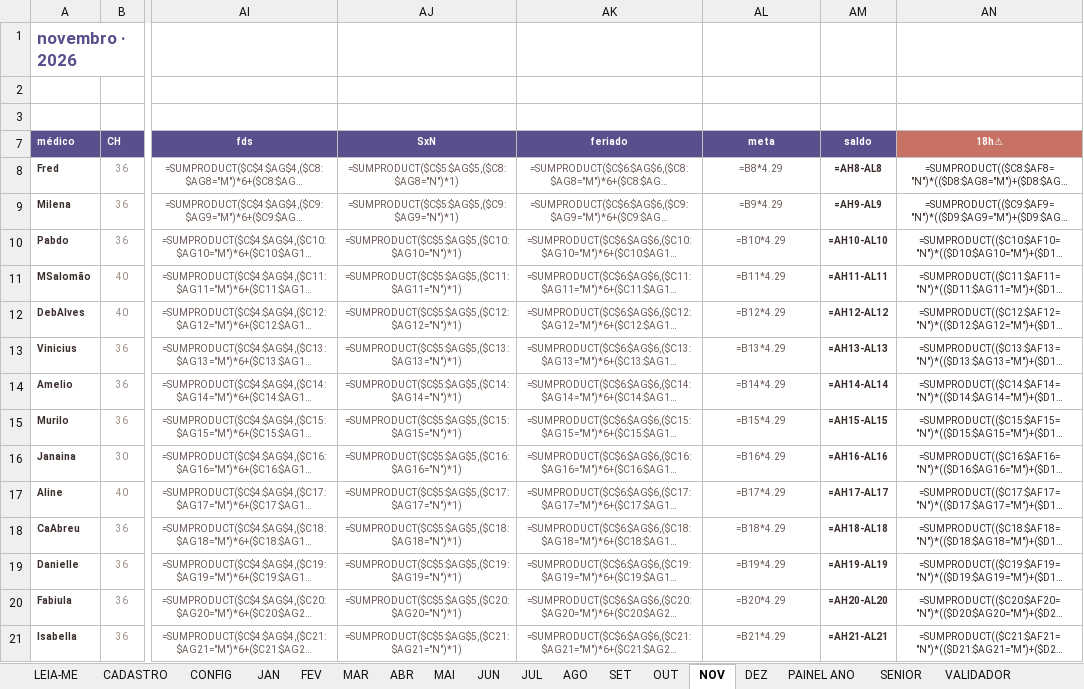
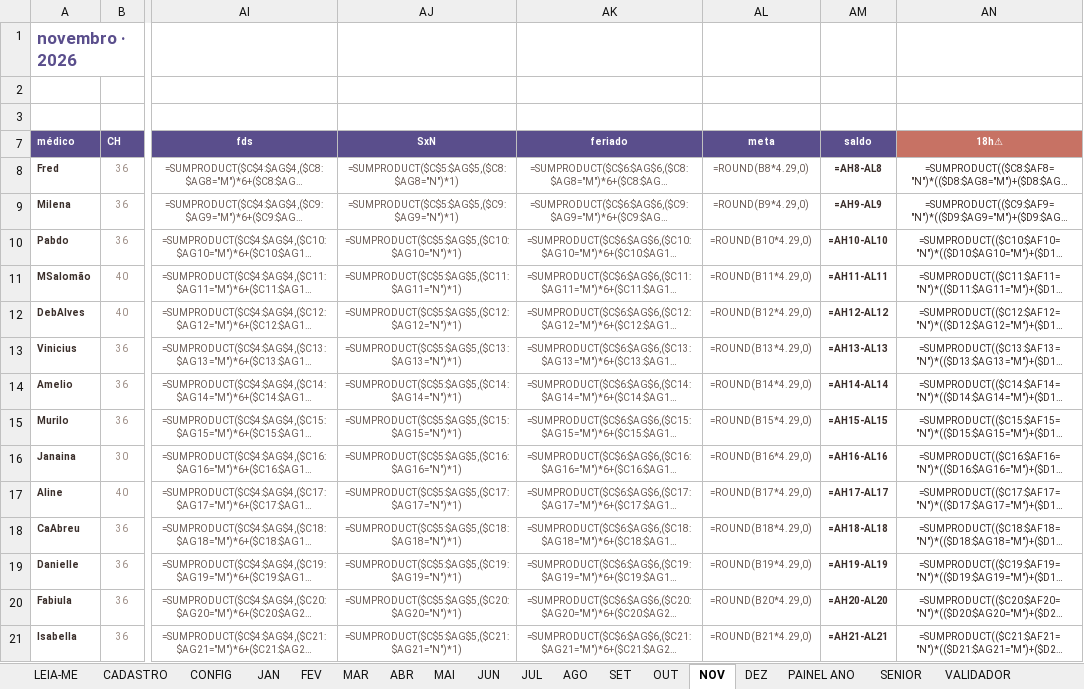
Before and after one commit to marcosgvs/colo-ritmo, an Excel workbook: docs/escala-tools/Escala UTI HCB 2026 - unificada v4.xlsx, sheet NOV, drawn as a sheet; only a part is shown, gaps mark what is left out; long unchanged cells end in …; values as stored, in another font and other column widths than the file's, no borders; formulas without a stored value are shown as written; conditional formats not drawn; the diff covers the shown part only; the diff names each change by its address in the sheet, - before the commit and + after, or states it on an @@ line.

```diff
--- a/docs/escala-tools/Escala UTI HCB 2026 - unificada v4.xlsx (sheet NOV)
+++ b/docs/escala-tools/Escala UTI HCB 2026 - unificada v4.xlsx (sheet NOV)
-AL8: =B8*4.29
+AL8: =ROUND(B8*4.29,0)
-AL9: =B9*4.29
+AL9: =ROUND(B9*4.29,0)
-AL10: =B10*4.29
+AL10: =ROUND(B10*4.29,0)
-AL11: =B11*4.29
+AL11: =ROUND(B11*4.29,0)
-AL12: =B12*4.29
+AL12: =ROUND(B12*4.29,0)
-AL13: =B13*4.29
+AL13: =ROUND(B13*4.29,0)
-AL14: =B14*4.29
+AL14: =ROUND(B14*4.29,0)
-AL15: =B15*4.29
+AL15: =ROUND(B15*4.29,0)
-AL16: =B16*4.29
+AL16: =ROUND(B16*4.29,0)
-AL17: =B17*4.29
+AL17: =ROUND(B17*4.29,0)
-AL18: =B18*4.29
+AL18: =ROUND(B18*4.29,0)
-AL19: =B19*4.29
+AL19: =ROUND(B19*4.29,0)
-AL20: =B20*4.29
+AL20: =ROUND(B20*4.29,0)
-AL21: =B21*4.29
+AL21: =ROUND(B21*4.29,0)
```
Also changed, not shown: 52 edited cells elsewhere in this sheet, sheet DEZ, sheet FEV, sheet JAN, sheet MAI, sheet JUN, sheet ABR, 5 more sheets, 2 other files.
